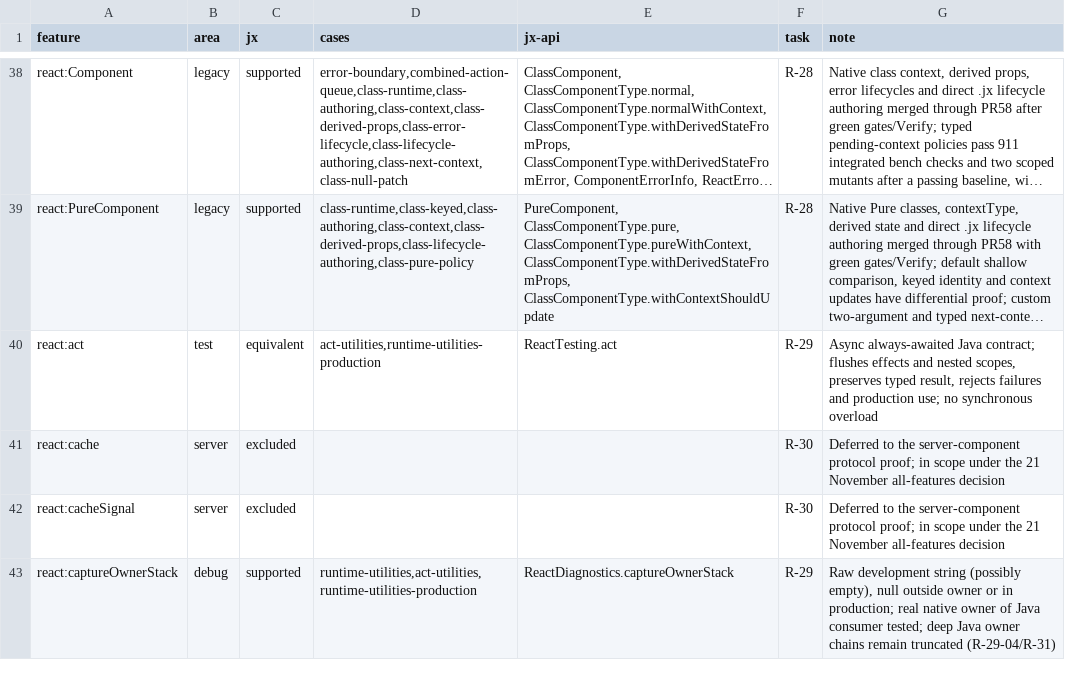
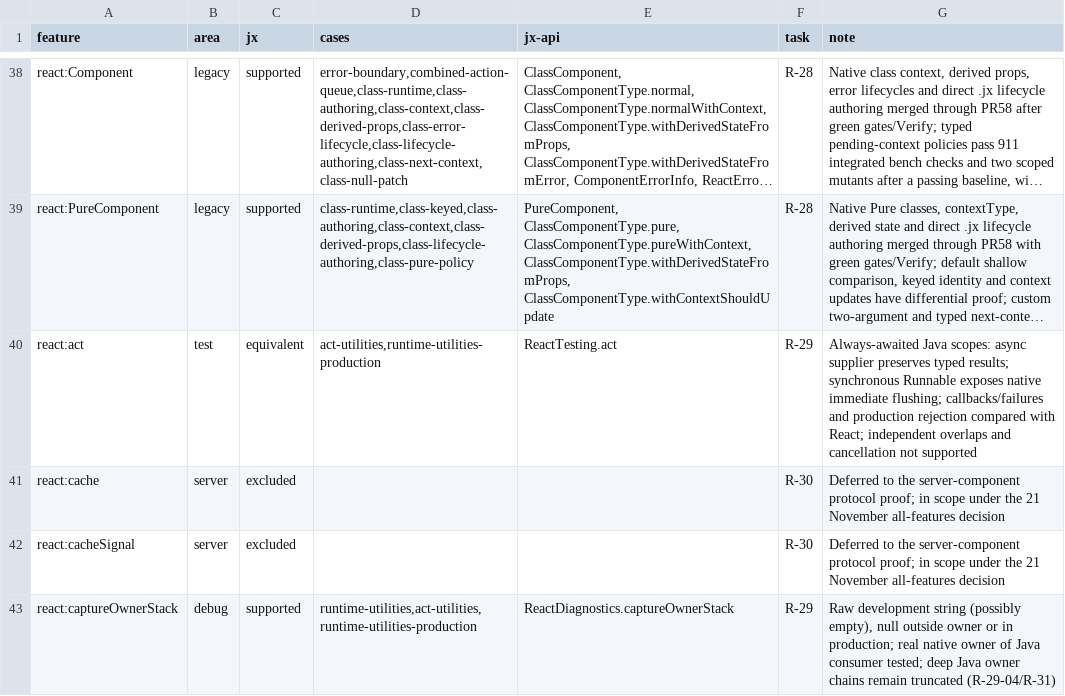
Before and after one commit to lmrrcc/jx, a TSV file: docs/evidence/conformance.tsv, drawn as a sheet; only a part is shown, gaps mark what is left out; long unchanged cells end in …; the diff names each change by its address in the sheet, - before the commit and + after, or states it on an @@ line.

```diff
--- a/docs/evidence/conformance.tsv
+++ b/docs/evidence/conformance.tsv
-G40 (note): Async always-awaited Java contract; flushes effects and nested scopes, preserves typed result, rejects failures and production use; no synchronous overload
+G40 (note): Always-awaited Java scopes: async supplier preserves typed results; synchronous Runnable exposes native immediate flushing; callbacks/failures and production rejection compared with React; independent overlaps and cancellation not supported
```
Also changed, not shown: docs/evidence/capabilities.tsv, 10 other files.
